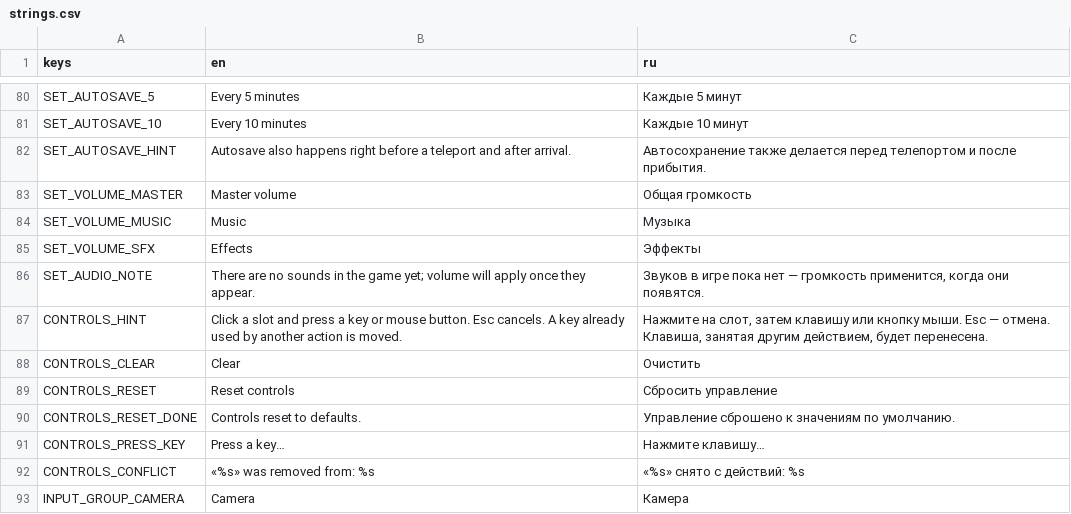
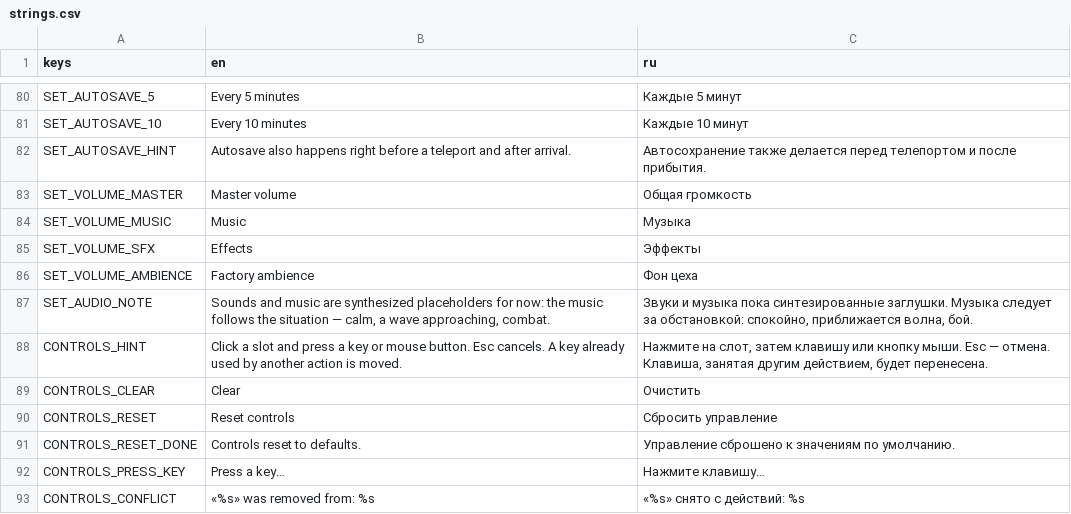
Before and after one commit to AristoCraft-42/WarpFactor, a CSV file: i18n/strings.csv, drawn as a sheet; only a part is shown, gaps mark what is left out; the shorter side is filled out with more unchanged rows.

```diff
--- a/i18n/strings.csv
+++ b/i18n/strings.csv
@@ -85,3 +85,4 @@ SET_VOLUME_MUSIC,Music,Музыка
 SET_VOLUME_SFX,Effects,Эффекты
-SET_AUDIO_NOTE,There are no sounds in the game yet; volume will apply once they appear.,"Звуков в игре пока нет — громкость применится, когда они появятся."
+SET_VOLUME_AMBIENCE,Factory ambience,Фон цеха
+SET_AUDIO_NOTE,"Sounds and music are synthesized placeholders for now: the music follows the situation — calm, a wave approaching, combat.","Звуки и музыка пока синтезированные заглушки. Музыка следует за обстановкой: спокойно, приближается волна, бой."
 CONTROLS_HINT,Click a slot and press a key or mouse button. Esc cancels. A key already used by another action is moved.,"Нажмите на слот, затем клавишу или кнопку мыши. Esc — отмена. Клавиша, занятая другим действием, будет перенесена."
```
Also changed, not shown: 29 other files.
